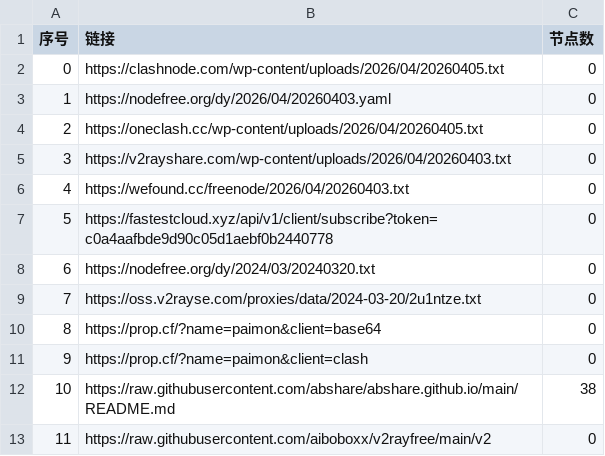
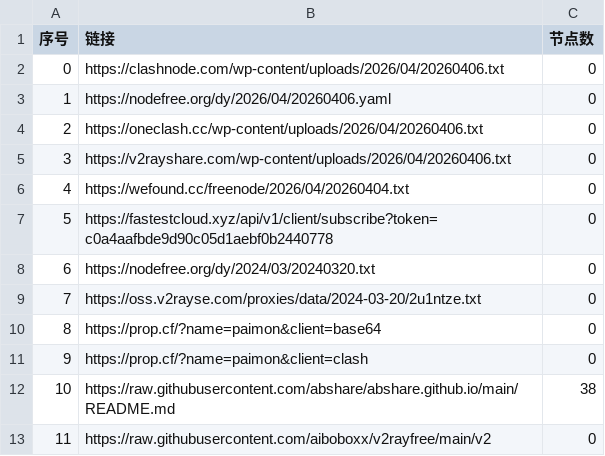
Before and after one commit to ligusx/Auto, a CSV file: list_result.csv, drawn as a sheet; only a part is shown.

```diff
--- a/list_result.csv
+++ b/list_result.csv
@@ -1,7 +1,7 @@
 序号,链接,节点数
-0,https://clashnode.com/wp-content/uploads/2026/04/20260405.txt,0
-1,https://nodefree.org/dy/2026/04/20260403.yaml,0
-2,https://oneclash.cc/wp-content/uploads/2026/04/20260405.txt,0
-3,https://v2rayshare.com/wp-content/uploads/2026/04/20260403.txt,0
-4,https://wefound.cc/freenode/2026/04/20260403.txt,0
+0,https://clashnode.com/wp-content/uploads/2026/04/20260406.txt,0
+1,https://nodefree.org/dy/2026/04/20260406.yaml,0
+2,https://oneclash.cc/wp-content/uploads/2026/04/20260406.txt,0
+3,https://v2rayshare.com/wp-content/uploads/2026/04/20260406.txt,0
+4,https://wefound.cc/freenode/2026/04/20260404.txt,0
 5,https://fastestcloud.xyz/api/v1/client/subscribe?token=c0a4aafbde9d90c05d1aebf0b2440778,0
```
Also changed, not shown: 4 other files.
